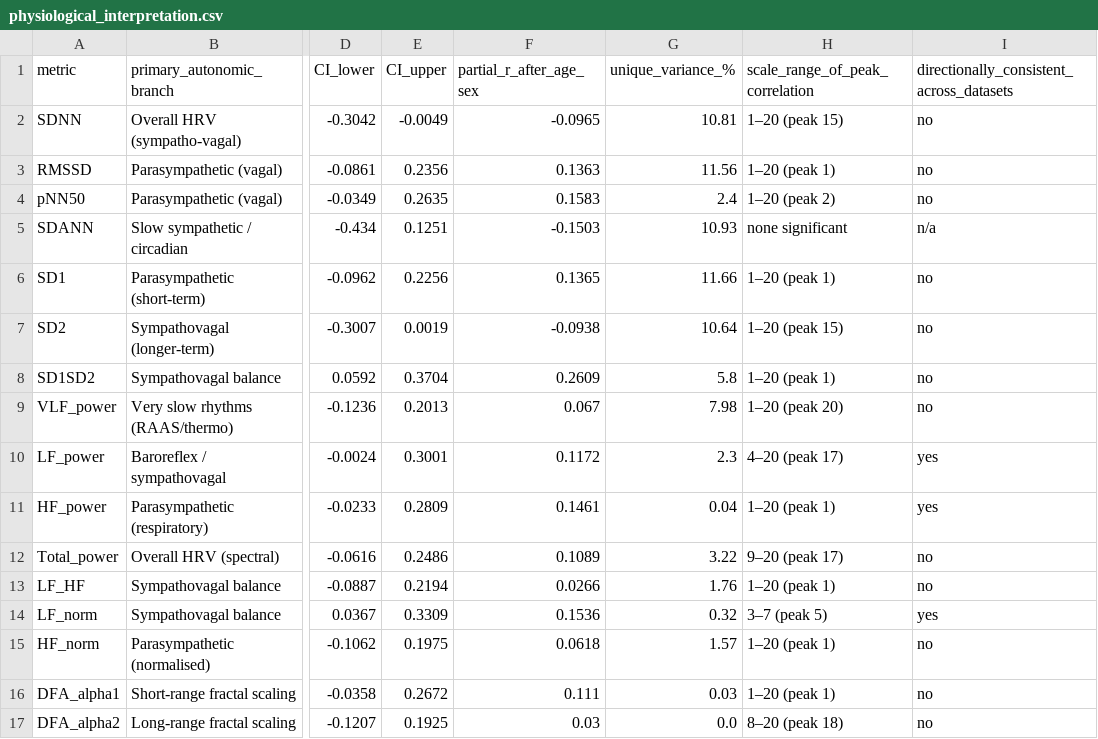
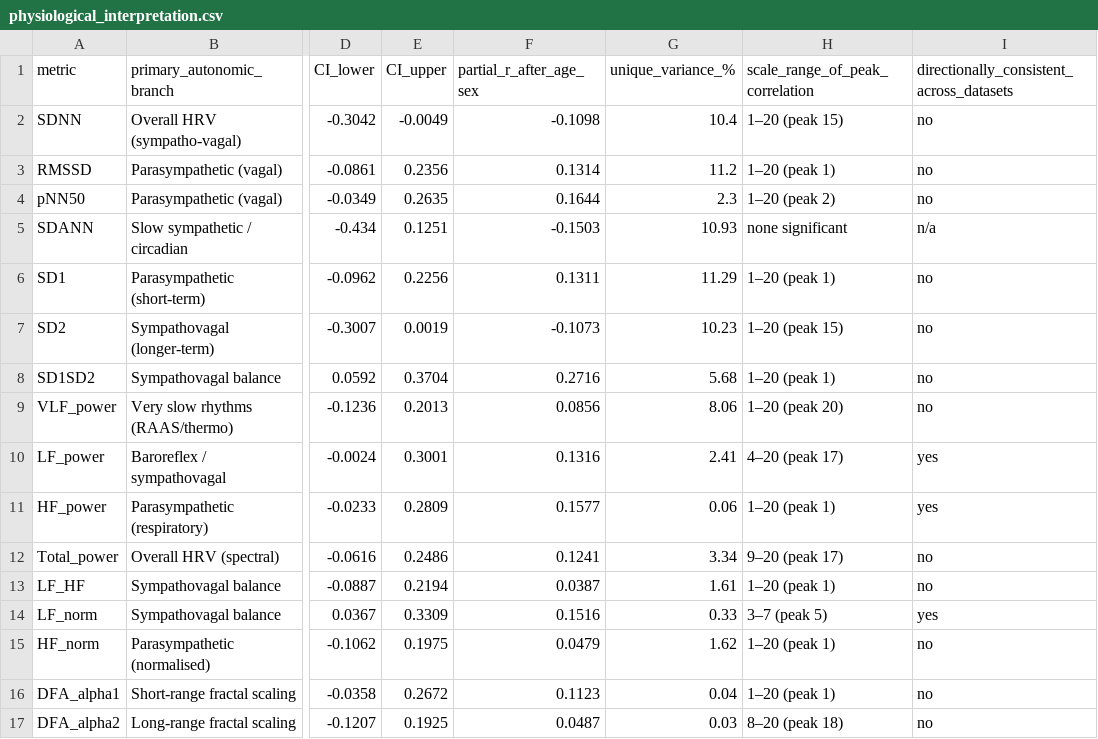
Before and after one commit to leonelmd/Multicenter_HRV_Complexity, a CSV file: figures/Figure7/physiological_interpretation.csv, drawn as a sheet; only a part is shown, gaps mark what is left out; the diff names each change by its address in the sheet, - before the commit and + after, or states it on an @@ line.

```diff
--- a/figures/Figure7/physiological_interpretation.csv
+++ b/figures/Figure7/physiological_interpretation.csv
-F2 (partial_r_after_age_sex): -0.0965
+F2 (partial_r_after_age_sex): -0.1098
-G2 (unique_variance_%): 10.81
+G2 (unique_variance_%): 10.4
-F3 (partial_r_after_age_sex): 0.1363
+F3 (partial_r_after_age_sex): 0.1314
-G3 (unique_variance_%): 11.56
+G3 (unique_variance_%): 11.2
-F4 (partial_r_after_age_sex): 0.1583
+F4 (partial_r_after_age_sex): 0.1644
-G4 (unique_variance_%): 2.4
+G4 (unique_variance_%): 2.3
-F6 (partial_r_after_age_sex): 0.1365
+F6 (partial_r_after_age_sex): 0.1311
-G6 (unique_variance_%): 11.66
+G6 (unique_variance_%): 11.29
-F7 (partial_r_after_age_sex): -0.0938
+F7 (partial_r_after_age_sex): -0.1073
-G7 (unique_variance_%): 10.64
+G7 (unique_variance_%): 10.23
-F8 (partial_r_after_age_sex): 0.2609
+F8 (partial_r_after_age_sex): 0.2716
-G8 (unique_variance_%): 5.8
+G8 (unique_variance_%): 5.68
-F9 (partial_r_after_age_sex): 0.067
+F9 (partial_r_after_age_sex): 0.0856
-G9 (unique_variance_%): 7.98
+G9 (unique_variance_%): 8.06
-F10 (partial_r_after_age_sex): 0.1172
+F10 (partial_r_after_age_sex): 0.1316
-G10 (unique_variance_%): 2.3
+G10 (unique_variance_%): 2.41
-F11 (partial_r_after_age_sex): 0.1461
+F11 (partial_r_after_age_sex): 0.1577
-G11 (unique_variance_%): 0.04
+G11 (unique_variance_%): 0.06
-F12 (partial_r_after_age_sex): 0.1089
+F12 (partial_r_after_age_sex): 0.1241
-G12 (unique_variance_%): 3.22
+G12 (unique_variance_%): 3.34
-F13 (partial_r_after_age_sex): 0.0266
+F13 (partial_r_after_age_sex): 0.0387
-G13 (unique_variance_%): 1.76
+G13 (unique_variance_%): 1.61
-F14 (partial_r_after_age_sex): 0.1536
+F14 (partial_r_after_age_sex): 0.1516
-G14 (unique_variance_%): 0.32
+G14 (unique_variance_%): 0.33
-F15 (partial_r_after_age_sex): 0.0618
+F15 (partial_r_after_age_sex): 0.0479
-G15 (unique_variance_%): 1.57
+G15 (unique_variance_%): 1.62
-F16 (partial_r_after_age_sex): 0.111
+F16 (partial_r_after_age_sex): 0.1123
-G16 (unique_variance_%): 0.03
+G16 (unique_variance_%): 0.04
-F17 (partial_r_after_age_sex): 0.03
+F17 (partial_r_after_age_sex): 0.0487
-G17 (unique_variance_%): 0.0
+G17 (unique_variance_%): 0.03
```
Also changed, not shown: data/chile_demographics.csv, figures/Figure7/age_sex_adjusted_correlations.csv, 9 other files.
